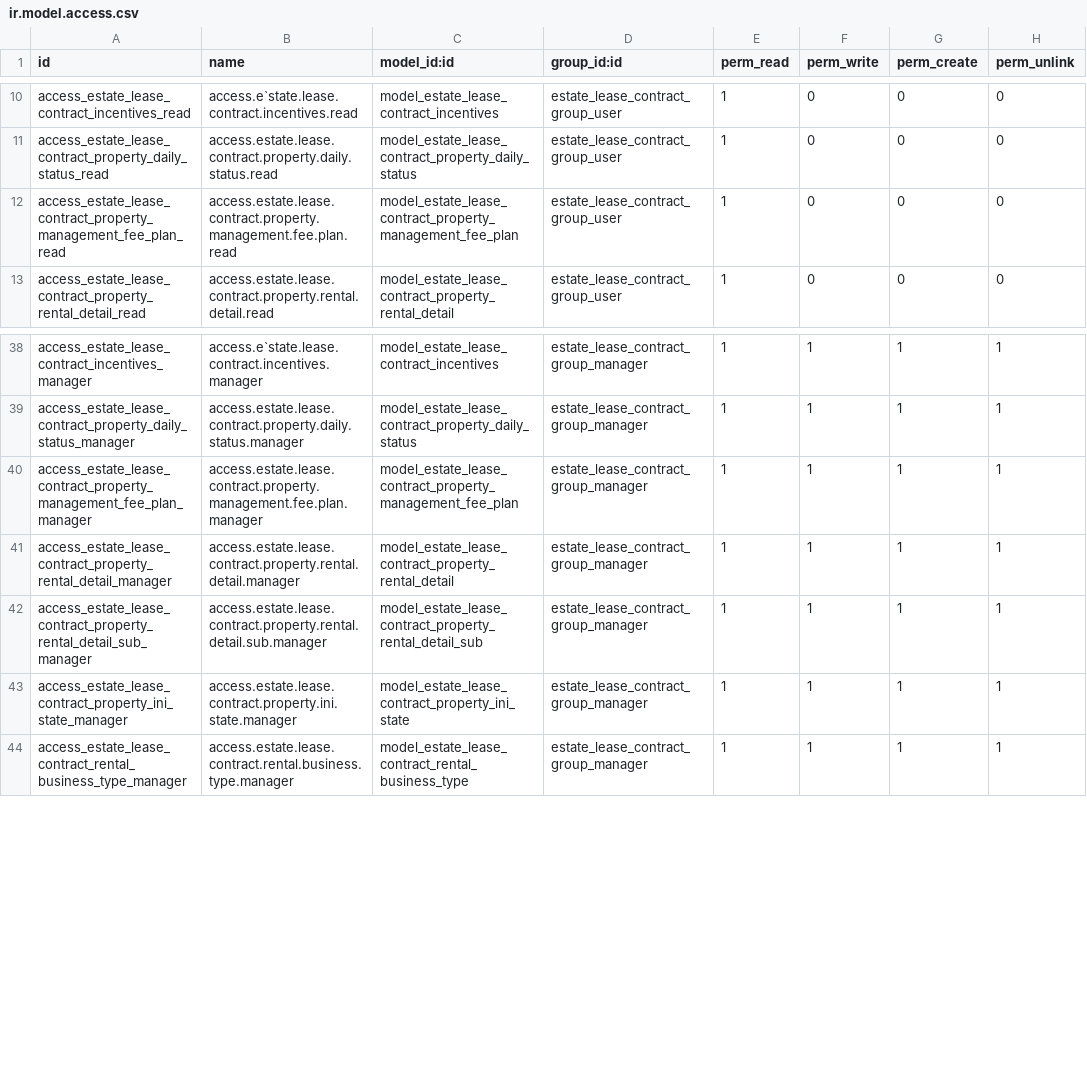
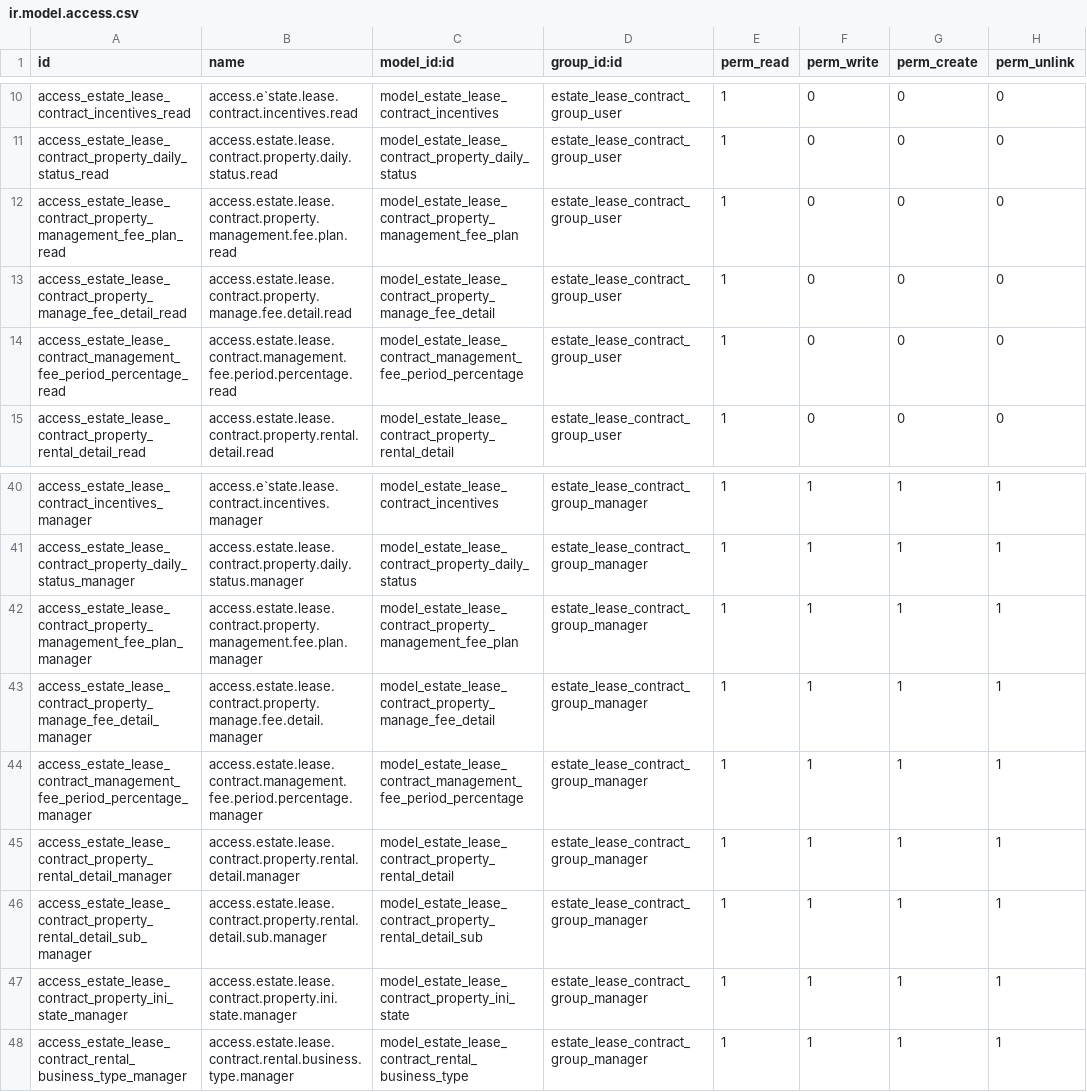
Before and after one commit to FarmingWolf/odoo, a CSV file: addons/estate_lease_contract/security/ir.model.access.csv, drawn as a sheet; only a part is shown, gaps mark what is left out; the diff names each change by its address in the sheet, - before the commit and + after, or states it on an @@ line.

```diff
--- a/addons/estate_lease_contract/security/ir.model.access.csv
+++ b/addons/estate_lease_contract/security/ir.model.access.csv
+row 13: access_estate_lease_contract_property_manage_fee_detail_read | access.estate.lease.contract.property.manage.fee.detail.read | model_estate_lease_contract_property_manage_fee_detail | estate_lease_contract_group_user | 1 | 0 | 0 | 0
+row 14: access_estate_lease_contract_management_fee_period_percentage_read | access.estate.lease.contract.management.fee.period.percentage.read | model_estate_lease_contract_management_fee_period_percentage | estate_lease_contract_group_user | 1 | 0 | 0 | 0
+row 43: access_estate_lease_contract_property_manage_fee_detail_manager | access.estate.lease.contract.property.manage.fee.detail.manager | model_estate_lease_contract_property_manage_fee_detail | estate_lease_contract_group_manager | 1 | 1 | 1 | 1
+row 44: access_estate_lease_contract_management_fee_period_percentage_manager | access.estate.lease.contract.management.fee.period.percentage.manager | model_estate_lease_contract_management_fee_period_percentage | estate_lease_contract_group_manager | 1 | 1 | 1 | 1
```
Also changed, not shown: 18 other files.
